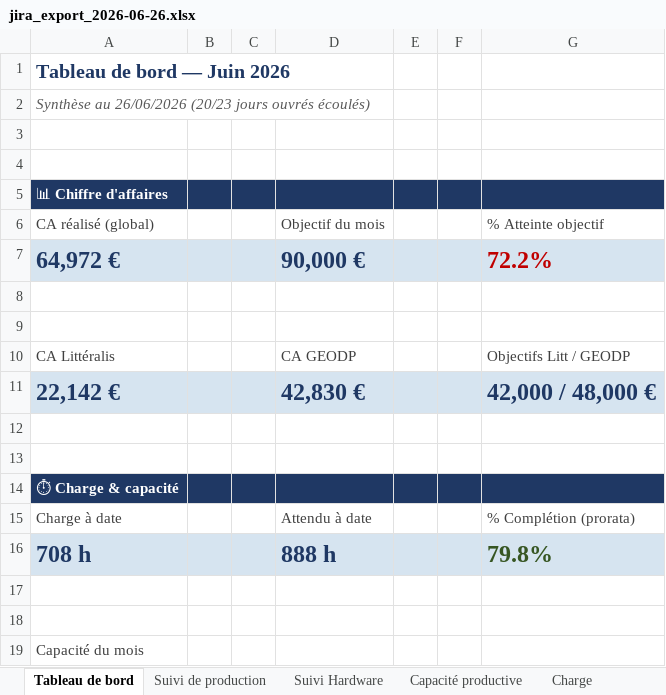
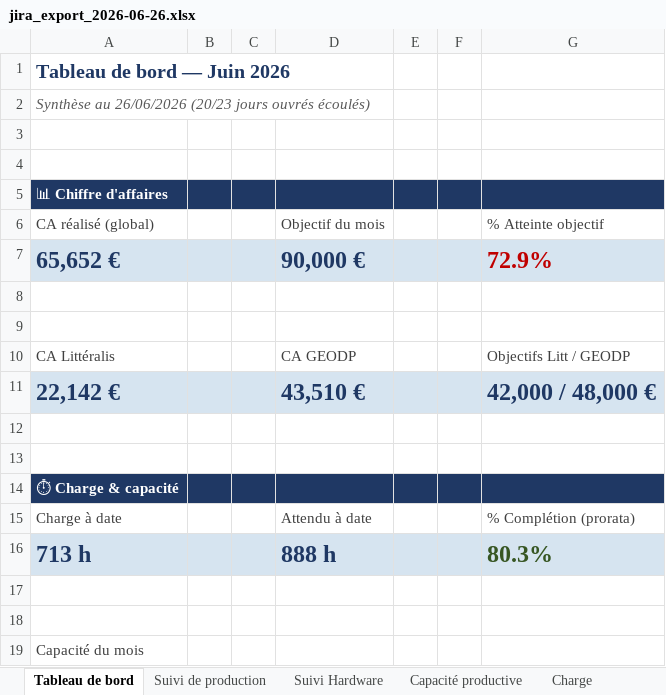
Before and after one commit to MathildePanierDelivery/jira-export, an Excel workbook: jira_export_2026-06-26.xlsx, sheet Tableau de bord, drawn as a sheet; only a part is shown; values as stored, in another font and other column widths than the file's, no borders; removed rows and columns are numbered as before the commit, all else as after; the diff names each change by its address in the sheet, - before the commit and + after, or states it on an @@ line.

```diff
--- a/jira_export_2026-06-26.xlsx (sheet Tableau de bord)
+++ b/jira_export_2026-06-26.xlsx (sheet Tableau de bord)
-row 7: 64,972 € |  |  | 90,000 € |  |  | 72.2%
+row 7: 65,652 € |  |  | 90,000 € |  |  | 72.9%
-D11: 42,830 €
+D11: 43,510 €
-row 16: 708 h |  |  | 888 h |  |  | 79.8%
+row 16: 713 h |  |  | 888 h |  |  | 80.3%
```
Also changed, not shown: sheet Backlog, sheet Suivi de production, sheet Charge, _historique.xlsx, 5 other files.
